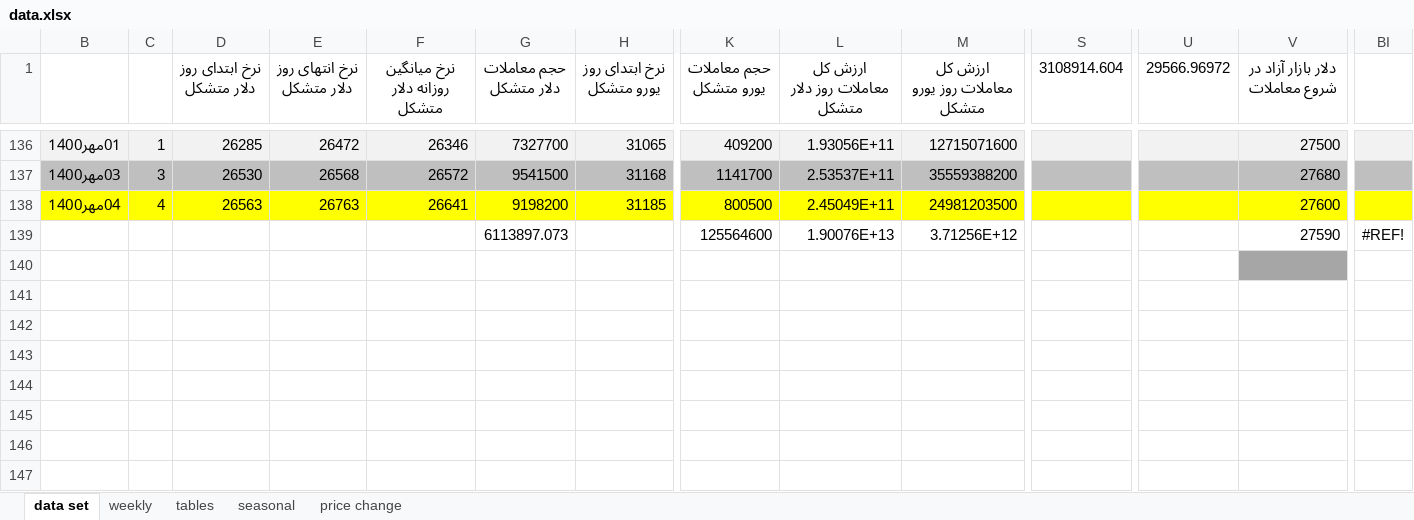
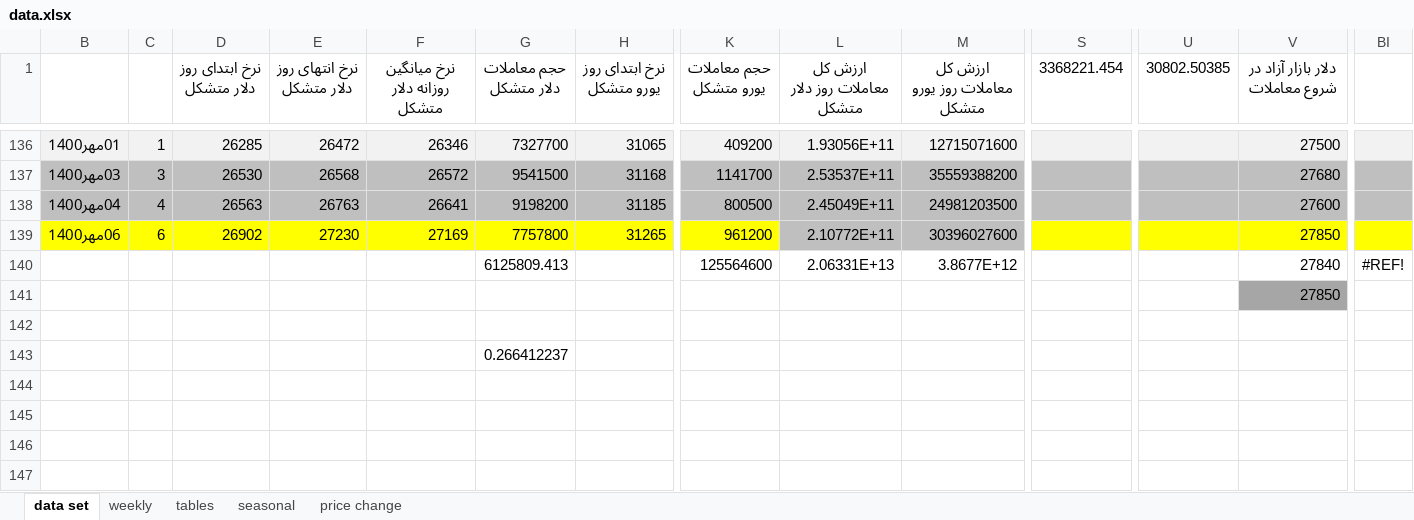
Before and after one commit to moeinmir/dendataset, an Excel workbook: data.xlsx, sheet data set, drawn as a sheet; only a part is shown, gaps mark what is left out; values as stored, in another font and other column widths than the file's, no borders; removed rows and columns are numbered as before the commit, all else as after; rows hold the shown columns only; the diff covers the shown part only; the diff names each change by its address in the sheet, - before the commit and + after, or states it on an @@ line.

```diff
--- a/data.xlsx (sheet data set)
+++ b/data.xlsx (sheet data set)
-S1: 3108914.604
+S1: 3368221.454
-U1: 29566.96972
+U1: 30802.50385
-B138:BI138 fill: #FFFF00
+B138:BI138 fill: #BFBFBF
-row 139:  |  |  |  |  | 6113897.073 |  | 125564600 | 1.90076E+13 | 3.71256E+12 |  |  | 27590 | #REF!
-row 139: (empty)
+row 139: 06مهر1400 | 6 | 26902 | 27230 | 27169 | 7757800 | 31265 | 961200 | 2.10772E+11 | 30396027600 |  |  | 27850
-B139:K139 fill: none
+B139:K139 fill: #FFFF00
-L139:M139 fill: none
+L139:M139 fill: #BFBFBF
-S139:U139 fill: none
+S139:U139 fill: #FFFF00
-V139 fill: #A6A6A6
+V139 fill: #FFFF00
-BI139 fill: none
+BI139 fill: #FFFF00
+row 140:  |  |  |  |  | 6125809.413 |  | 125564600 | 2.06331E+13 | 3.8677E+12 |  |  | 27840 | #REF!
+row 141:  |  |  |  |  |  |  |  |  |  |  |  | 27850
-G143 (حجم معاملات دلار متشکل): (empty)
+G143 (حجم معاملات دلار متشکل): 0.266412237
```
Also changed, not shown: cell formats elsewhere in this sheet, sheet tables, sheet price change, formulas that keep their value, charts or pictures, format.xlsx.
